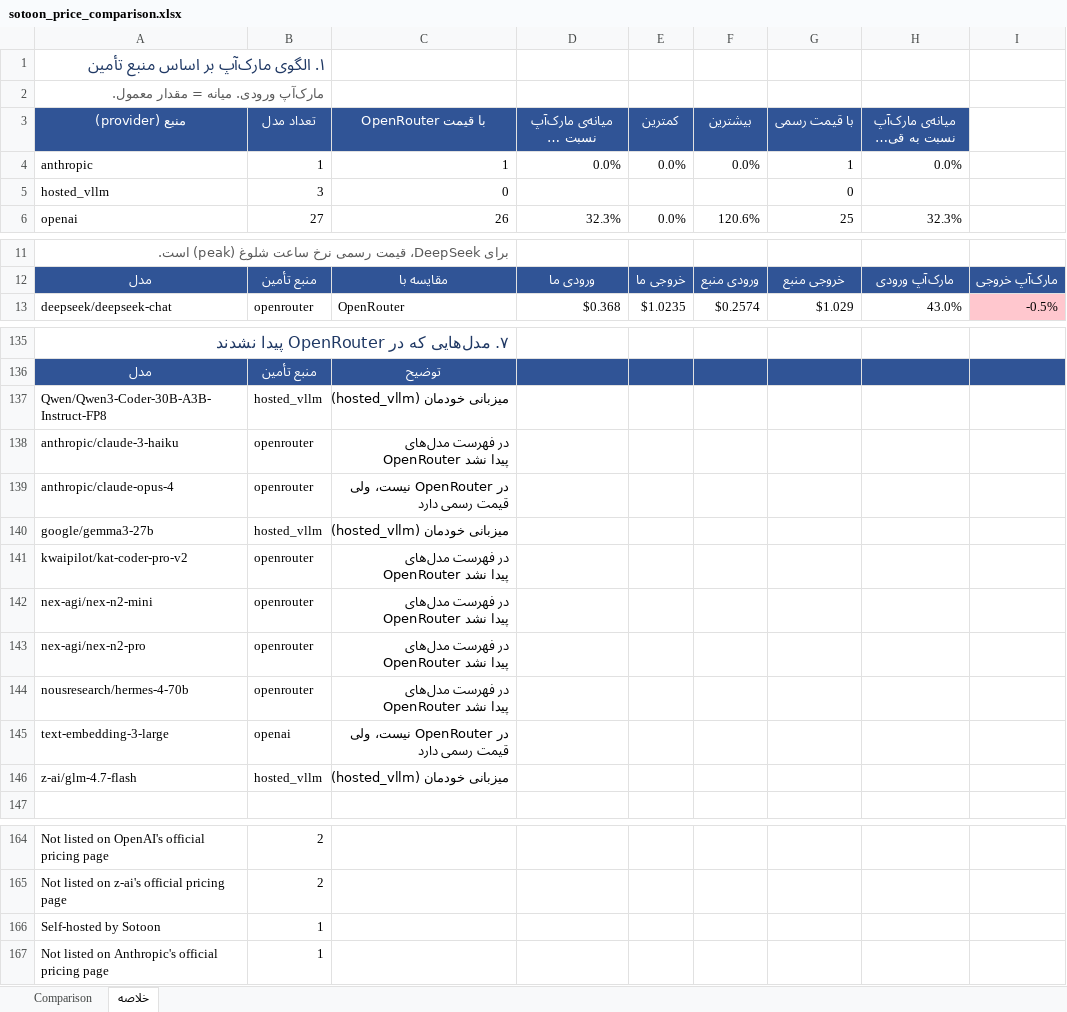
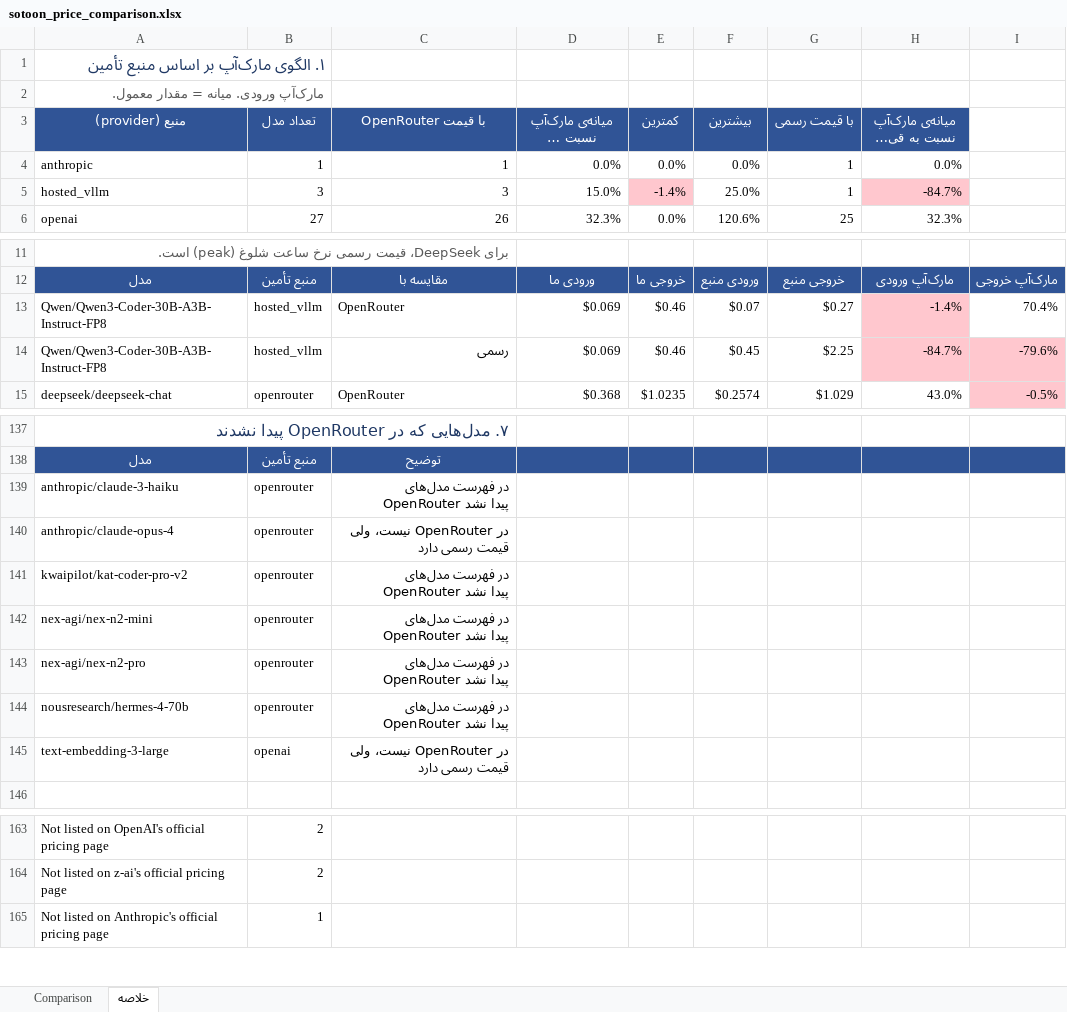
Before and after one commit to mikaeiliarefeh-sudo/sotoon, an Excel workbook: sotoon_price_comparison.xlsx, sheet خلاصه, drawn as a sheet; only a part is shown, gaps mark what is left out; long unchanged cells end in …; values as stored, in another font and other column widths than the file's, no borders; removed rows and columns are numbered as before the commit, all else as after; the diff covers the shown part only; the diff names each change by its address in the sheet, - before the commit and + after, or states it on an @@ line.

```diff
--- a/sotoon_price_comparison.xlsx (sheet خلاصه)
+++ b/sotoon_price_comparison.xlsx (sheet خلاصه)
-row 5: hosted_vllm | 3 | 0 |  |  |  | 0
+row 5: hosted_vllm | 3 | 3 | 15.0% | -1.4% | 25.0% | 1 | -84.7%
+row 13: Qwen/Qwen3-Coder-30B-A3B-Instruct-FP8 | hosted_vllm | OpenRouter | $0.069 | $0.46 | $0.07 | $0.27 | -1.4% | 70.4%
+row 14: Qwen/Qwen3-Coder-30B-A3B-Instruct-FP8 | hosted_vllm | رسمی | $0.069 | $0.46 | $0.45 | $2.25 | -84.7% | -79.6%
-row 137: Qwen/Qwen3-Coder-30B-A3B-Instruct-FP8 | hosted_vllm | میزبانی خودمان (hosted_vllm)
-row 140: google/gemma3-27b | hosted_vllm | میزبانی خودمان (hosted_vllm)
-row 146: z-ai/glm-4.7-flash | hosted_vllm | میزبانی خودمان (hosted_vllm)
-row 166: Self-hosted by Sotoon | 1
```
Also changed, not shown: 1 edited cell elsewhere in this sheet, sheet Comparison, sotoon_offer_prices.xlsx, 2 other files.
